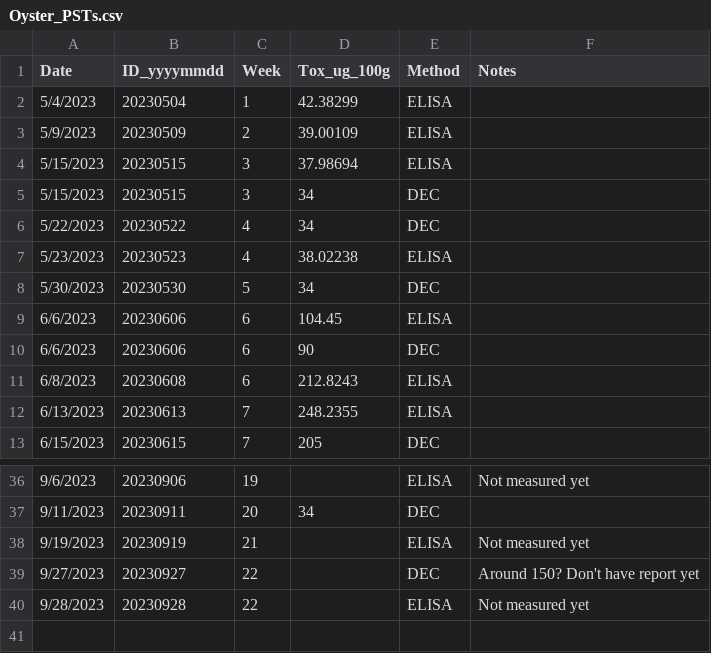
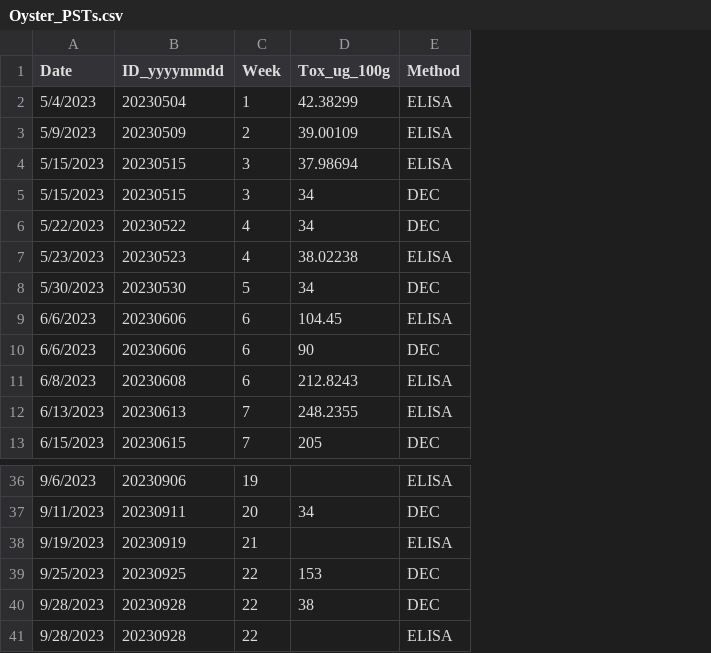
Before and after one commit to julianacornett/hab-detection-methods, a CSV file: Data/Oyster_PSTs.csv, drawn as a sheet; only a part is shown, gaps mark what is left out; removed rows and columns are numbered as before the commit, all else as after; the diff names each change by its address in the sheet, - before the commit and + after, or states it on an @@ line.

Commit message:
updated tox data with new DEC results

```diff
--- a/Data/Oyster_PSTs.csv
+++ b/Data/Oyster_PSTs.csv
-column F (Notes), rows 36-40: Not measured yet |  | Not measured yet | Around 150? Don't have report yet | Not measured yet
-A39 (Date): 9/27/2023
+A39 (Date): 9/25/2023
-B39 (ID_yyyymmdd): 20230927
+B39 (ID_yyyymmdd): 20230925
-D39 (Tox_ug_100g): (empty)
+D39 (Tox_ug_100g): 153
+row 40: 9/28/2023 | 20230928 | 22 | 38 | DEC
```
